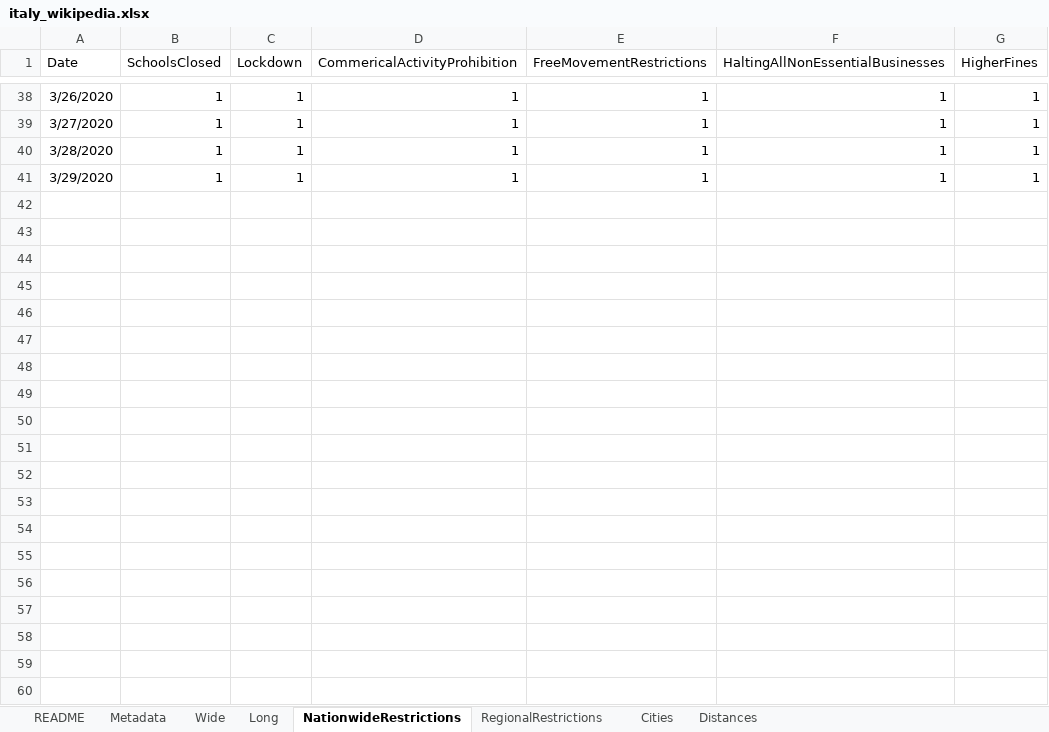
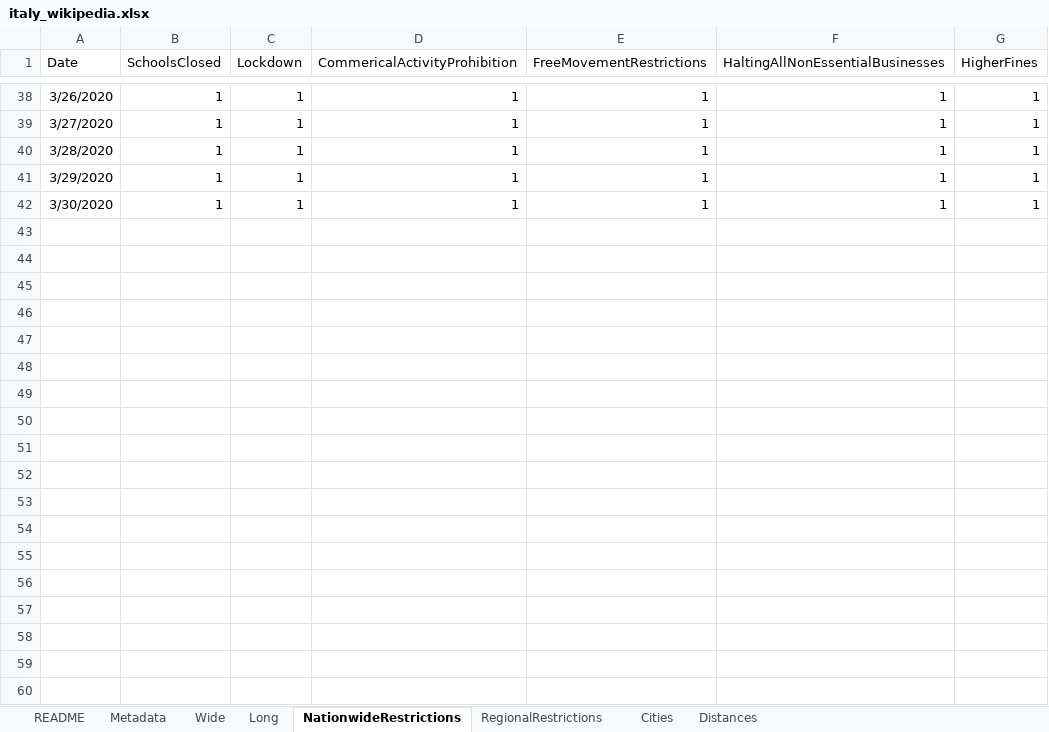
Before and after one commit to mikeweltevrede/master_thesis_corona, an Excel workbook: data/italy_wikipedia.xlsx, sheet NationwideRestrictions, drawn as a sheet; only a part is shown, gaps mark what is left out; values as stored, in another font and other column widths than the file's, no borders; table styles not drawn; the diff covers the shown part only; the diff names each change by its address in the sheet, - before the commit and + after, or states it on an @@ line.

```diff
--- a/data/italy_wikipedia.xlsx (sheet NationwideRestrictions)
+++ b/data/italy_wikipedia.xlsx (sheet NationwideRestrictions)
+row 42: 3/30/2020 | 1 | 1 | 1 | 1 | 1 | 1
+row 43: (empty)
+row 44: (empty)
+row 45: (empty)
+row 46: (empty)
+row 47: (empty)
+row 48: (empty)
+row 49: (empty)
+row 50: (empty)
+row 51: (empty)
+row 52: (empty)
+row 53: (empty)
+row 54: (empty)
+row 55: (empty)
+row 56: (empty)
+row 57: (empty)
+row 58: (empty)
+row 59: (empty)
+row 60: (empty)
```
Also changed, not shown: 41 added rows elsewhere in this sheet, sheet Distances, sheet Long, sheet Wide, sheet Cities, sheet README.
